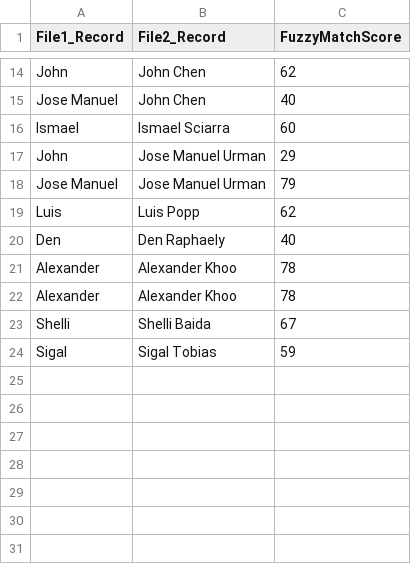
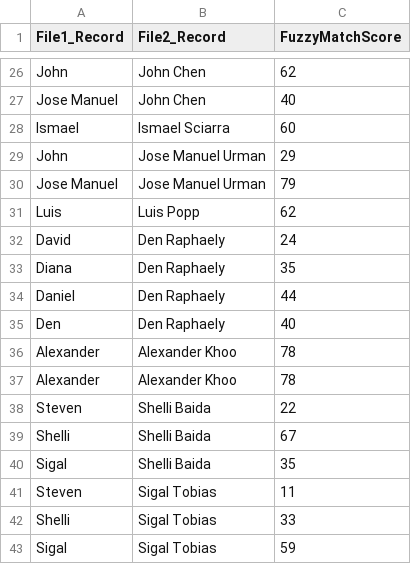
Before and after one commit to AmuthesWaran/python-complete, a CSV file: 00_misc/fuzzymatch/matching_results2.csv, drawn as a sheet; only a part is shown, gaps mark what is left out; the diff covers the shown part only.

```diff
--- a/00_misc/fuzzymatch/matching_results2.csv
+++ b/00_misc/fuzzymatch/matching_results2.csv
@@ -19,2 +31,5 @@ Jose Manuel,Jose Manuel Urman,79
 Luis,Luis Popp,62
+David,Den Raphaely,24
+Diana,Den Raphaely,35
+Daniel,Den Raphaely,44
 Den,Den Raphaely,40
@@ -22,3 +37,7 @@ Alexander,Alexander Khoo,78
 Alexander,Alexander Khoo,78
+Steven,Shelli Baida,22
 Shelli,Shelli Baida,67
+Sigal,Shelli Baida,35
+Steven,Sigal Tobias,11
+Shelli,Sigal Tobias,33
 Sigal,Sigal Tobias,59
```
Also changed, not shown: 12 added rows elsewhere in this file, 4 other files.
